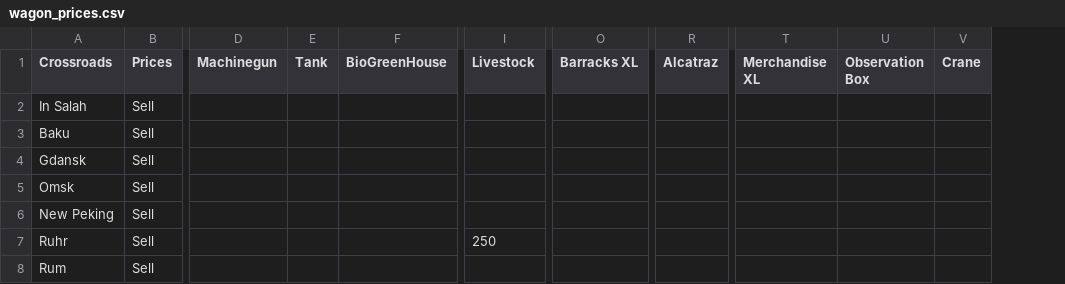
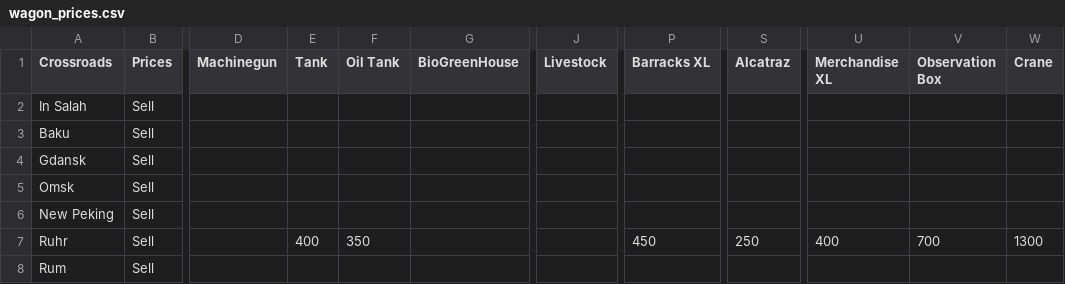
Before and after one commit to SembeiNorimaki/TransarcticaRemake, a CSV file: wagon_prices.csv, drawn as a sheet; only a part is shown, gaps mark what is left out; addresses are those after the commit; the diff names each change by its address in the sheet, - before the commit and + after, or states it on an @@ line.

```diff
--- a/wagon_prices.csv
+++ b/wagon_prices.csv
+column F (Oil Tank), row 7: 350
-E7 (Tank): (empty)
+E7 (Tank): 400
-J7 (Livestock): 250
+J7 (Livestock): (empty)
-P7 (Barracks XL): (empty)
+P7 (Barracks XL): 450
-S7 (Alcatraz): (empty)
+S7 (Alcatraz): 250
-U7 (Merchandise XL): (empty)
+U7 (Merchandise XL): 400
-V7 (Observation Box): (empty)
+V7 (Observation Box): 700
-W7 (Crane): (empty)
+W7 (Crane): 1300
```
Also changed, not shown: resource_prices.csv, 41 other files.
